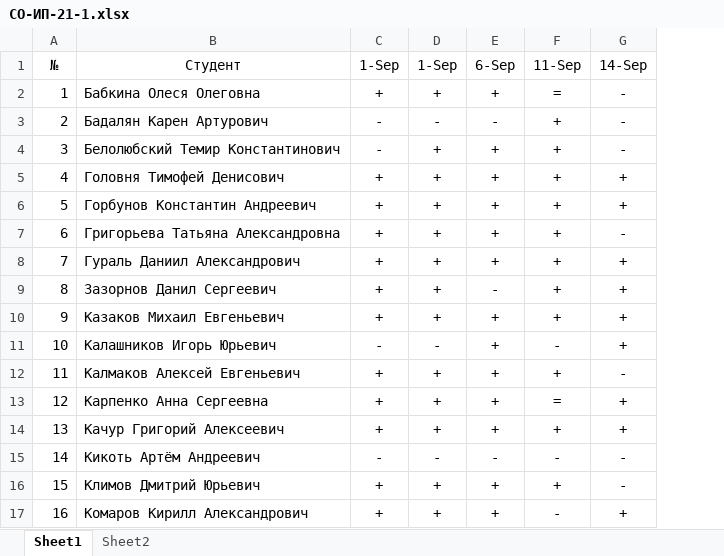
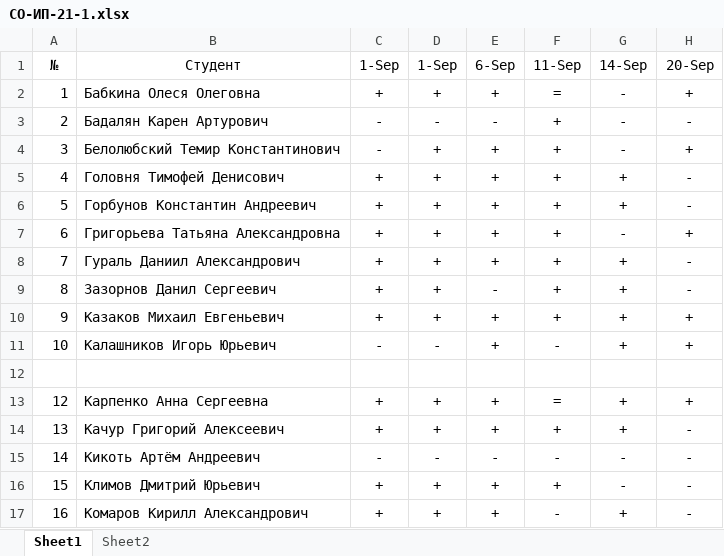
Before and after one commit to TheBandik/db-management-and-automation, an Excel workbook: sem1/СО-ИП-21-1.xlsx, sheet Sheet1, drawn as a sheet; only a part is shown; values as stored, in another font and other column widths than the file's, no borders; the diff names each change by its address in the sheet, - before the commit and + after, or states it on an @@ line.

Commit message:
update grades

```diff
--- a/sem1/СО-ИП-21-1.xlsx (sheet Sheet1)
+++ b/sem1/СО-ИП-21-1.xlsx (sheet Sheet1)
+column H (20-Sep), rows 2-17: + | - | + | - | - | + | - | - | + | + |  | + | - | - | - | -
-row 12: 11 | Калмаков Алексей Евгеньевич | + | + | + | + | -
+row 12: (empty)
```
Also changed, not shown: sheet Sheet2.
